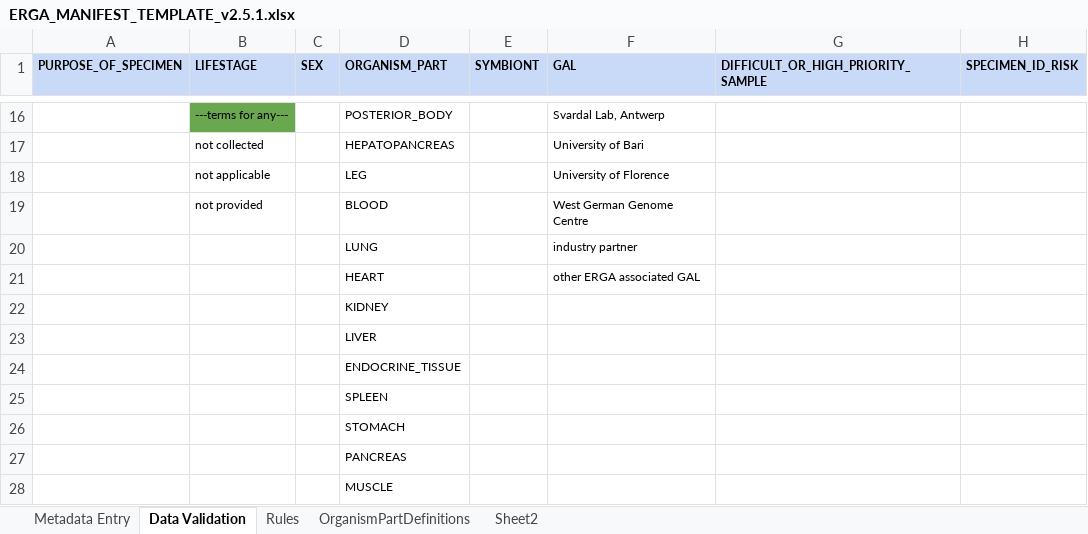
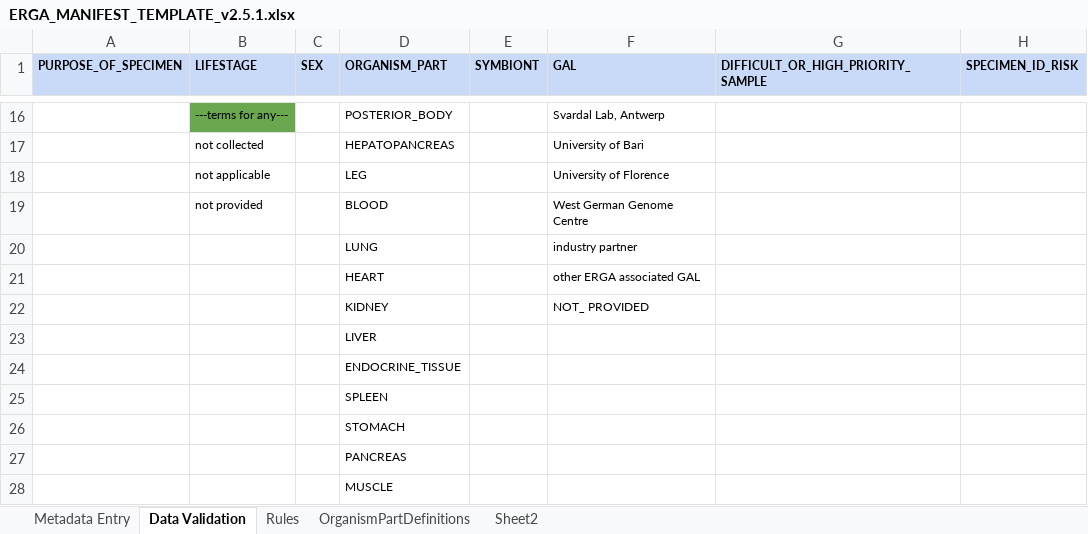
Before and after one commit to TGAC/COPO-production, an Excel workbook: media/assets/manifests/ERGA_MANIFEST_TEMPLATE_v2.5.1.xlsx, sheet Data Validation, drawn as a sheet; only a part is shown, gaps mark what is left out; values as stored, in another font and other column widths than the file's, no borders; the diff names each change by its address in the sheet, - before the commit and + after, or states it on an @@ line.

Commit message:
add "NOT_PROVIDED" for GAL

```diff
--- a/media/assets/manifests/ERGA_MANIFEST_TEMPLATE_v2.5.1.xlsx (sheet Data Validation)
+++ b/media/assets/manifests/ERGA_MANIFEST_TEMPLATE_v2.5.1.xlsx (sheet Data Validation)
-F22 (GAL): (empty)
+F22 (GAL): NOT_ PROVIDED
```
